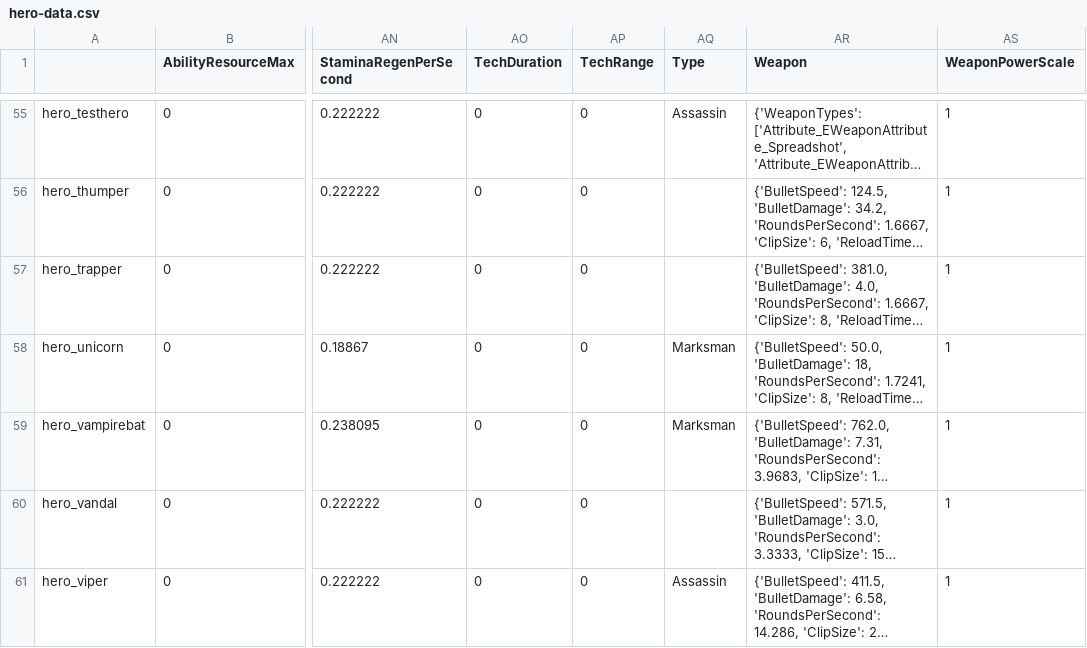
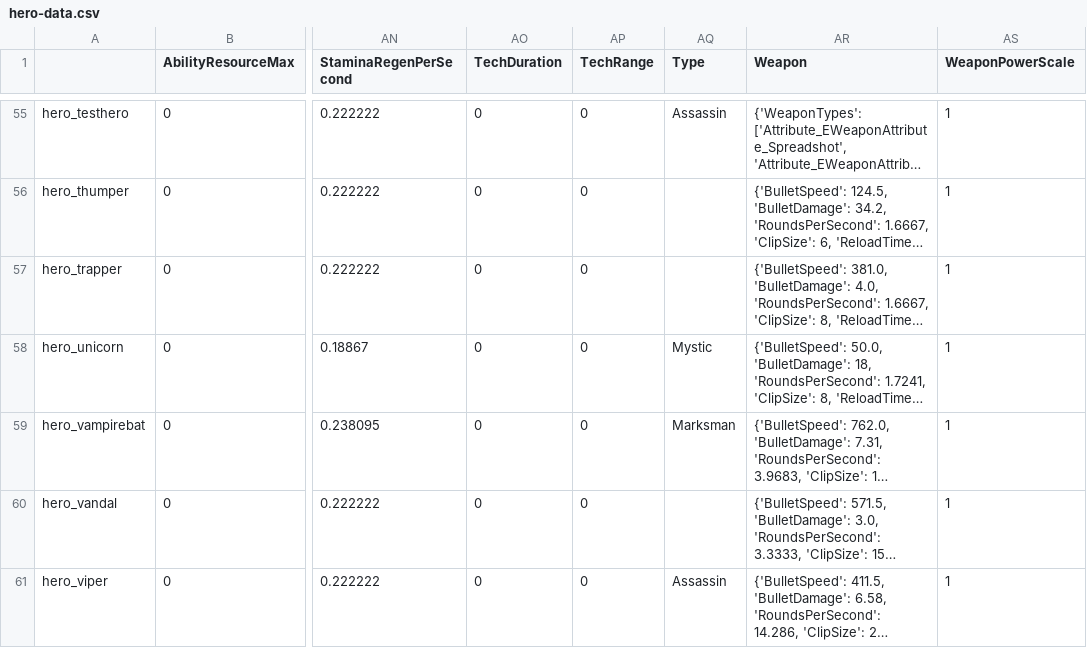
Before and after one commit to deadlock-wiki/deadlock-data, a CSV file: data/csv/hero-data.csv, drawn as a sheet; only a part is shown, gaps mark what is left out; long unchanged cells end in …; the diff covers the shown part only; the diff names each change by its address in the sheet, - before the commit and + after, or states it on an @@ line.

```diff
--- a/data/csv/hero-data.csv
+++ b/data/csv/hero-data.csv
-AQ58 (Type): Marksman
+AQ58 (Type): Mystic
```
Also changed, not shown: 19 edited cells elsewhere in this file, 28 other files.
